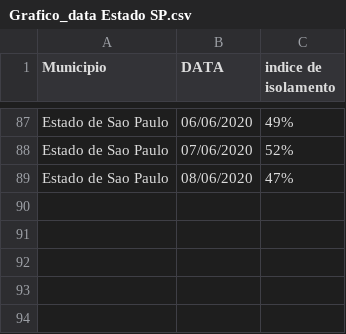
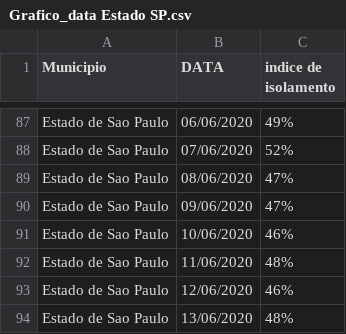
Before and after one commit to evertonenrico/covid-sor, a CSV file: Grafico_data Estado SP.csv, drawn as a sheet; only a part is shown, gaps mark what is left out; the diff names each change by its address in the sheet, - before the commit and + after, or states it on an @@ line.

Commit message:
Update Grafico_data Estado SP.csv

```diff
--- a/Grafico_data Estado SP.csv
+++ b/Grafico_data Estado SP.csv
+row 90: Estado de Sao Paulo | 09/06/2020 | 47%
+row 91: Estado de Sao Paulo | 10/06/2020 | 46%
+row 92: Estado de Sao Paulo | 11/06/2020 | 48%
+row 93: Estado de Sao Paulo | 12/06/2020 | 46%
+row 94: Estado de Sao Paulo | 13/06/2020 | 48%
```
